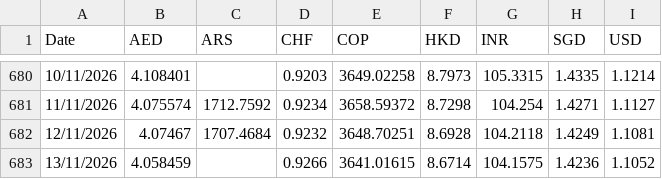
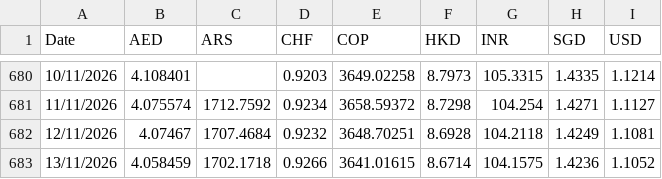
Before and after one commit to AlexandreVassilev/eur-fx-rates, a CSV file: data/export_all.csv, drawn as a sheet; only a part is shown, gaps mark what is left out.

```diff
--- a/data/export_all.csv
+++ b/data/export_all.csv
@@ -682,2 +682,2 @@ Date;AED;ARS;CHF;COP;HKD;INR;SGD;USD
 12/11/2026;4.07467;1707.4684;0.9232;3648.70251;8.6928;104.2118;1.4249;1.1081
-13/11/2026;4.058459;;0.9266;3641.01615;8.6714;104.1575;1.4236;1.1052
+13/11/2026;4.058459;1702.1718;0.9266;3641.01615;8.6714;104.1575;1.4236;1.1052
```
Also changed, not shown: data/rates.csv, 1 other file.
